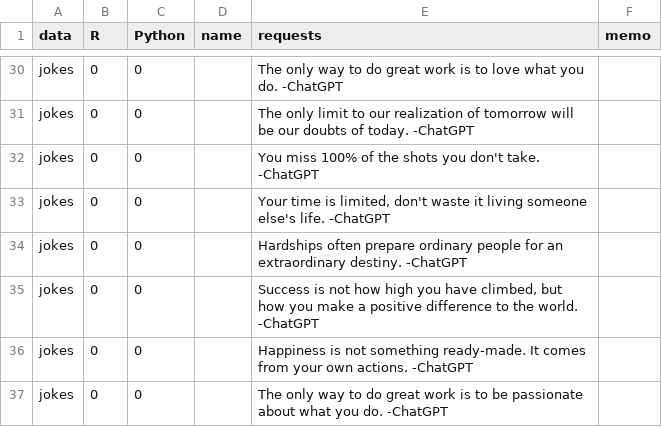
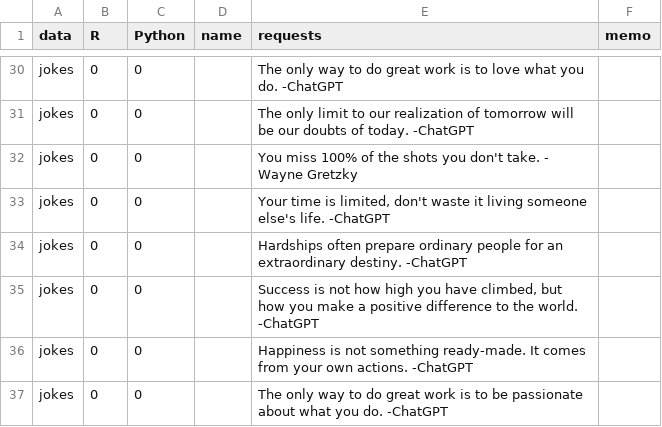
Before and after one commit to dan-burk/RTutor, a CSV file: inst/app/www/demo_questions.csv, drawn as a sheet; only a part is shown, gaps mark what is left out.

```diff
--- a/inst/app/www/demo_questions.csv
+++ b/inst/app/www/demo_questions.csv
@@ -31,3 +31,3 @@ jokes,0,0,,The only way to do great work is to love what you do. -ChatGPT,
 jokes,0,0,,The only limit to our realization of tomorrow will be our doubts of today. -ChatGPT,
-jokes,0,0,,You miss 100% of the shots you don't take. -ChatGPT,
+jokes,0,0,,You miss 100% of the shots you don't take. - Wayne Gretzky,
 jokes,0,0,,"Your time is limited, don't waste it living someone else's life. -ChatGPT",
```
Also changed, not shown: 7 other files.
